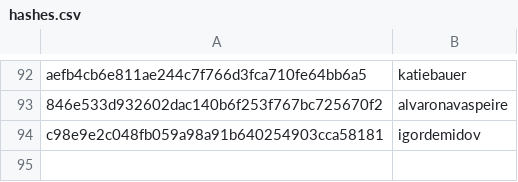
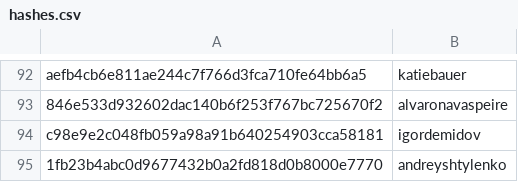
Before and after one commit to RevathyRamalingam/datatalksclub.github.io, a CSV file: scripts/data/hashes.csv, drawn as a sheet; only a part is shown, gaps mark what is left out.

```diff
--- a/scripts/data/hashes.csv
+++ b/scripts/data/hashes.csv
@@ -94 +94,2 @@ aefb4cb6e811ae244c7f766d3fca710fe64bb6a5,katiebauer
 c98e9e2c048fb059a98a91b640254903cca58181,igordemidov
+1fb23b4abc0d9677432b0a2fd818d0b8000e7770,andreyshtylenko
```
Also changed, not shown: 3 other files.
